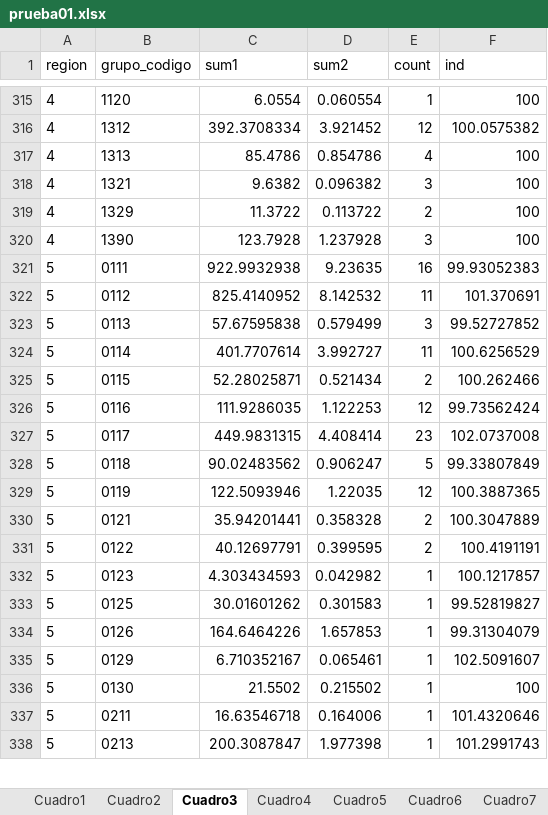
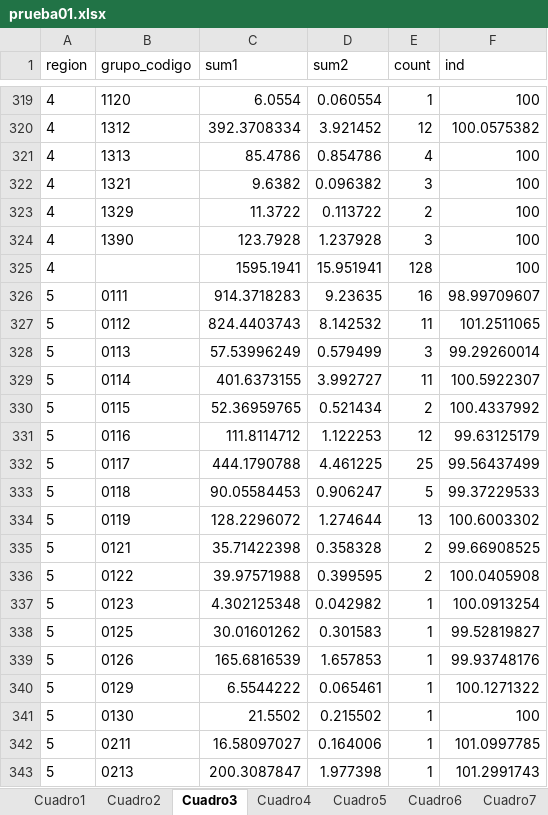
Before and after one commit to ShannonNCM/ComparacionCalculoIPC, an Excel workbook: prueba01.xlsx, sheet Cuadro3, drawn as a sheet; only a part is shown, gaps mark what is left out; values as stored, in another font and other column widths than the file's, no borders; removed rows and columns are numbered as before the commit, all else as after; the diff covers the shown part only; the diff names each change by its address in the sheet, - before the commit and + after, or states it on an @@ line.

```diff
--- a/prueba01.xlsx (sheet Cuadro3)
+++ b/prueba01.xlsx (sheet Cuadro3)
+row 325: 4 |  | 1595.1941 | 15.951941 | 128 | 100
-C326 (sum1): 922.9932938
+C326 (sum1): 914.3718283
-F326 (ind): 99.93052383
+F326 (ind): 98.99709607
-C327 (sum1): 825.4140952
+C327 (sum1): 824.4403743
-F327 (ind): 101.370691
+F327 (ind): 101.2511065
-C328 (sum1): 57.67595838
+C328 (sum1): 57.53996249
-F328 (ind): 99.52727852
+F328 (ind): 99.29260014
-C329 (sum1): 401.7707614
+C329 (sum1): 401.6373155
-F329 (ind): 100.6256529
+F329 (ind): 100.5922307
-C330 (sum1): 52.28025871
+C330 (sum1): 52.36959765
-F330 (ind): 100.262466
+F330 (ind): 100.4337992
-C331 (sum1): 111.9286035
+C331 (sum1): 111.8114712
-F331 (ind): 99.73562424
+F331 (ind): 99.63125179
-row 327: 5 | 0117 | 449.9831315 | 4.408414 | 23 | 102.0737008
+row 332: 5 | 0117 | 444.1790788 | 4.461225 | 25 | 99.56437499
-C333 (sum1): 90.02483562
+C333 (sum1): 90.05584453
-F333 (ind): 99.33807849
+F333 (ind): 99.37229533
-row 329: 5 | 0119 | 122.5093946 | 1.22035 | 12 | 100.3887365
+row 334: 5 | 0119 | 128.2296072 | 1.274644 | 13 | 100.6003302
-C335 (sum1): 35.94201441
+C335 (sum1): 35.71422398
-F335 (ind): 100.3047889
+F335 (ind): 99.66908525
-C336 (sum1): 40.12697791
+C336 (sum1): 39.97571988
-F336 (ind): 100.4191191
+F336 (ind): 100.0405908
-C337 (sum1): 4.303434593
+C337 (sum1): 4.302125348
-F337 (ind): 100.1217857
+F337 (ind): 100.0913254
-C339 (sum1): 164.6464226
+C339 (sum1): 165.6816539
-F339 (ind): 99.31304079
+F339 (ind): 99.93748176
-C340 (sum1): 6.710352167
+C340 (sum1): 6.5544222
-F340 (ind): 102.5091607
+F340 (ind): 100.1271322
-C342 (sum1): 16.63546718
+C342 (sum1): 16.58097027
-F342 (ind): 101.4320646
+F342 (ind): 101.0997785
```
Also changed, not shown: 66 added rows, 53 removed rows and 543 edited cells elsewhere in this sheet, sheet Cuadro1, sheet Cuadro2, sheet Cuadro6, sheet Cuadro4, sheet Cuadro5, sheet Cuadro7, 5 more sheets, 2 other files.
